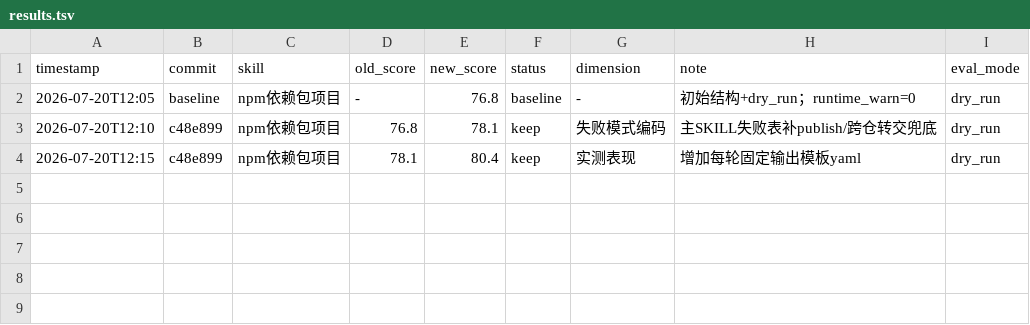
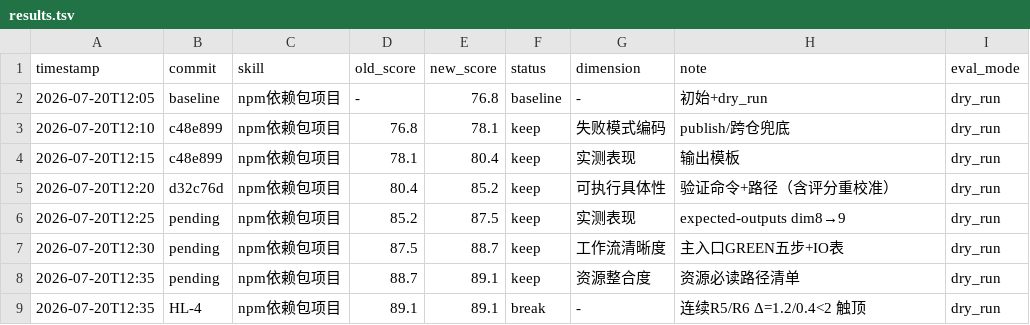
Before and after one commit to deosiree/cursor-config, a TSV file: vue-skills/npm依赖包项目/evals/results.tsv, drawn as a sheet.

```diff
--- a/vue-skills/npm依赖包项目/evals/results.tsv
+++ b/vue-skills/npm依赖包项目/evals/results.tsv
@@ -1,4 +1,9 @@
 timestamp	commit	skill	old_score	new_score	status	dimension	note	eval_mode
-2026-07-20T12:05	baseline	npm依赖包项目	-	76.8	baseline	-	初始结构+dry_run；runtime_warn=0	dry_run
-2026-07-20T12:10	c48e899	npm依赖包项目	76.8	78.1	keep	失败模式编码	主SKILL失败表补publish/跨仓转交兜底	dry_run
-2026-07-20T12:15	c48e899	npm依赖包项目	78.1	80.4	keep	实测表现	增加每轮固定输出模板yaml	dry_run
+2026-07-20T12:05	baseline	npm依赖包项目	-	76.8	baseline	-	初始+dry_run	dry_run
+2026-07-20T12:10	c48e899	npm依赖包项目	76.8	78.1	keep	失败模式编码	publish/跨仓兜底	dry_run
+2026-07-20T12:15	c48e899	npm依赖包项目	78.1	80.4	keep	实测表现	输出模板	dry_run
+2026-07-20T12:20	d32c76d	npm依赖包项目	80.4	85.2	keep	可执行具体性	验证命令+路径（含评分重校准）	dry_run
+2026-07-20T12:25	pending	npm依赖包项目	85.2	87.5	keep	实测表现	expected-outputs dim8→9	dry_run
+2026-07-20T12:30	pending	npm依赖包项目	87.5	88.7	keep	工作流清晰度	主入口GREEN五步+IO表	dry_run
+2026-07-20T12:35	pending	npm依赖包项目	88.7	89.1	keep	资源整合度	资源必读路径清单	dry_run
+2026-07-20T12:35	HL-4	npm依赖包项目	89.1	89.1	break	-	连续R5/R6 Δ=1.2/0.4<2 触顶	dry_run
```
Also changed, not shown: 1 other file.
